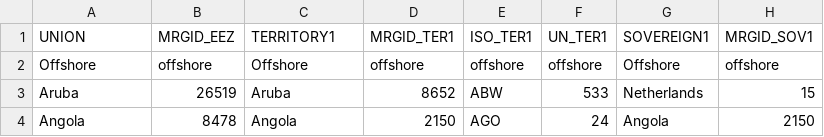
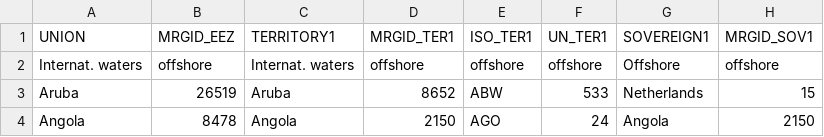
Before and after one commit to hohuuhuy/marine-plastic-explorer-test, a CSV file: data/transfer/eez.csv, drawn as a sheet; only a part is shown; the diff names each change by its address in the sheet, - before the commit and + after, or states it on an @@ line.

Commit message:
change to "Internat. waters"

```diff
--- a/data/transfer/eez.csv
+++ b/data/transfer/eez.csv
-A2 (UNION): Offshore
+A2 (UNION): Internat. waters
-C2 (TERRITORY1): Offshore
+C2 (TERRITORY1): Internat. waters
```
